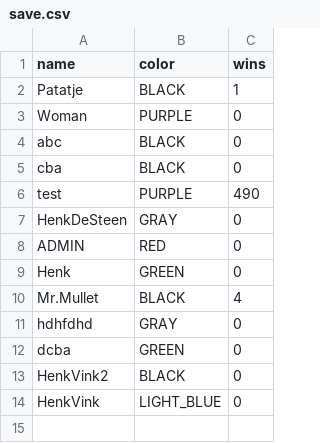
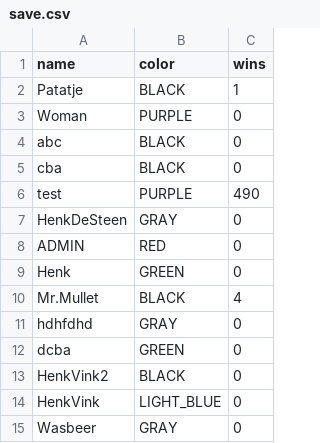
Before and after one commit to Leec0/FourColors, a CSV file: src/main/resources/save.csv, drawn as a sheet.

```diff
--- a/src/main/resources/save.csv
+++ b/src/main/resources/save.csv
@@ -14 +14,2 @@ HenkVink2,BLACK,0
 HenkVink,LIGHT_BLUE,0
+Wasbeer,GRAY,0
```
Also changed, not shown: 5 other files.
